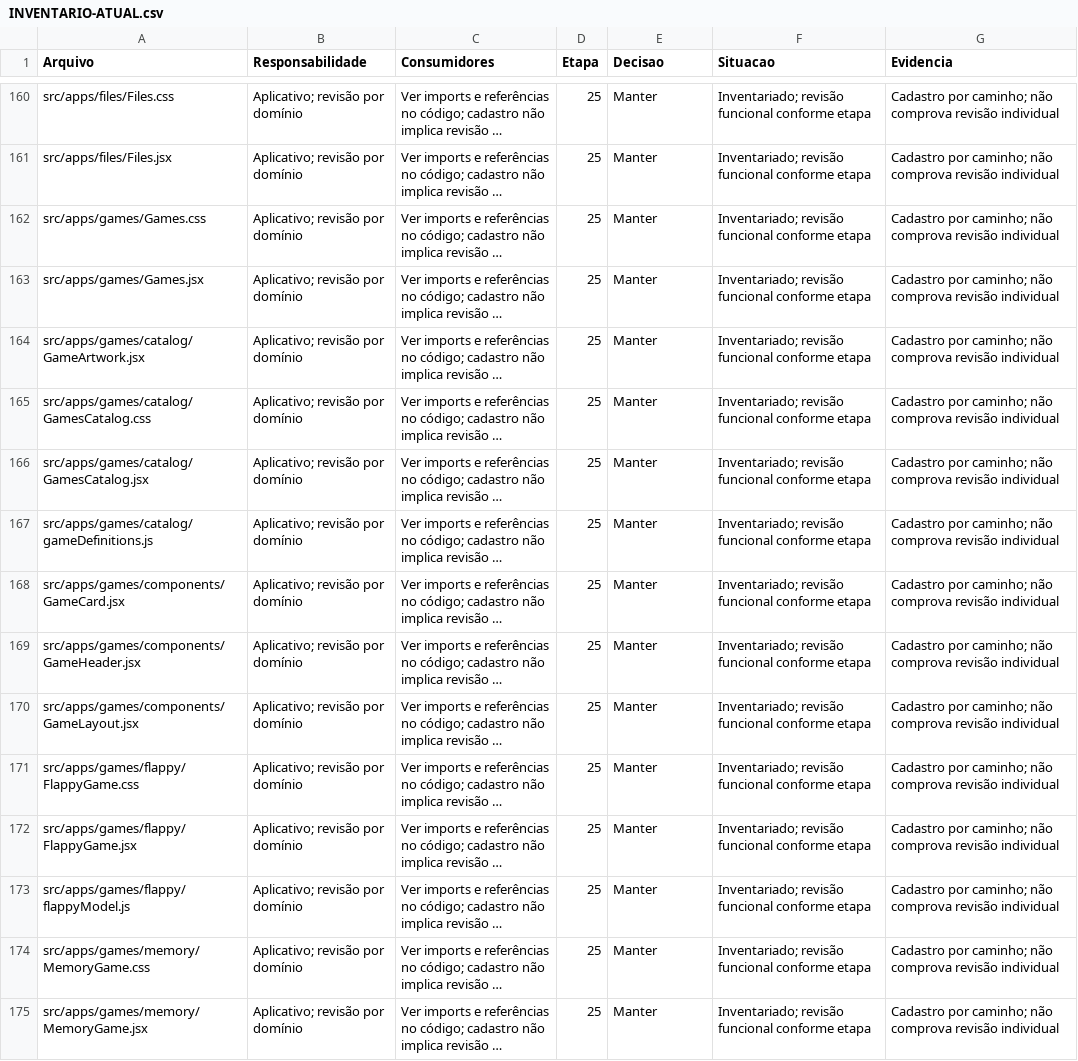
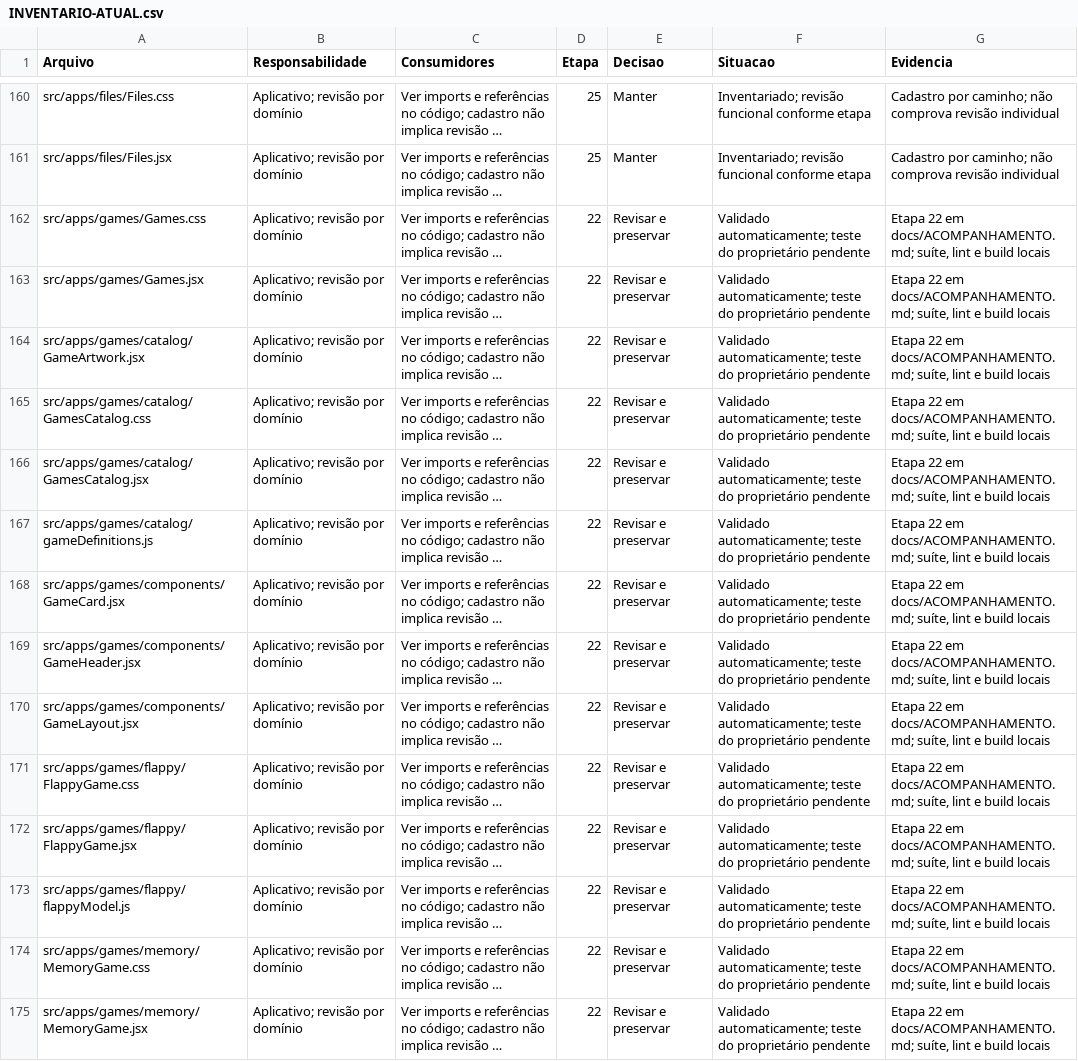
Before and after one commit to warlleyz/ws-os, a CSV file: docs/INVENTARIO-ATUAL.csv, drawn as a sheet; only a part is shown, gaps mark what is left out; long unchanged cells end in …; the diff covers the shown part only; the diff names each change by its address in the sheet, - before the commit and + after, or states it on an @@ line.

Commit message:
feat: conclui etapa 22 com melhorias nos jogos e rankings

```diff
--- a/docs/INVENTARIO-ATUAL.csv
+++ b/docs/INVENTARIO-ATUAL.csv
-D162:D175 (Etapa): 25
+D162:D175 (Etapa): 22
-E162:E175 (Decisao): Manter
+E162:E175 (Decisao): Revisar e preservar
-F162:F175 (Situacao): Inventariado; revisão funcional conforme etapa
+F162:F175 (Situacao): Validado automaticamente; teste do proprietário pendente
-G162:G175 (Evidencia): Cadastro por caminho; não comprova revisão individual
+G162:G175 (Evidencia): Etapa 22 em docs/ACOMPANHAMENTO.md; suíte, lint e build locais
```
Also changed, not shown: 3 added rows and 104 edited cells elsewhere in this file, 28 other files.
